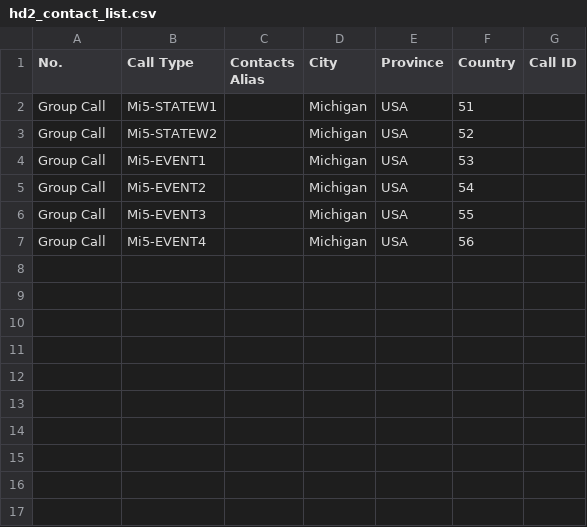
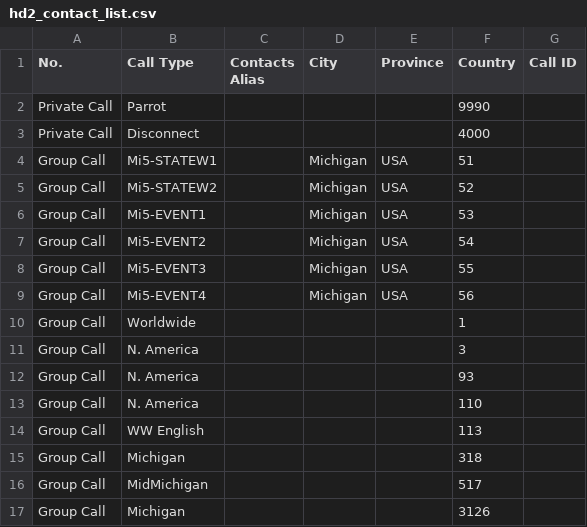
Before and after one commit to micrbri/KF8EDQ, a CSV file: hd2_contact_list.csv, drawn as a sheet.

Commit message:
Update hd2_contact_list.csv
more talk groups

```diff
--- a/hd2_contact_list.csv
+++ b/hd2_contact_list.csv
@@ -1,2 +1,4 @@
 No.,Call Type,Contacts Alias,City,Province,Country,Call ID,
+Private Call,Parrot,,,,9990,
+Private Call,Disconnect,,,,4000,
 Group Call,Mi5-STATEW1,,Michigan,USA,51,
@@ -7 +9,9 @@ Group Call,Mi5-EVENT3,,Michigan,USA,55,
 Group Call,Mi5-EVENT4,,Michigan,USA,56,
+Group Call,Worldwide,,,,1,
+Group Call,N. America,,,,3,
+Group Call,N. America,,,,93,
+Group Call,N. America,,,,110,
+Group Call,WW English,,,,113,
+Group Call,Michigan,,,,318,
+Group Call,MidMichigan,,,,517,
+Group Call,Michigan,,,,3126,
```
